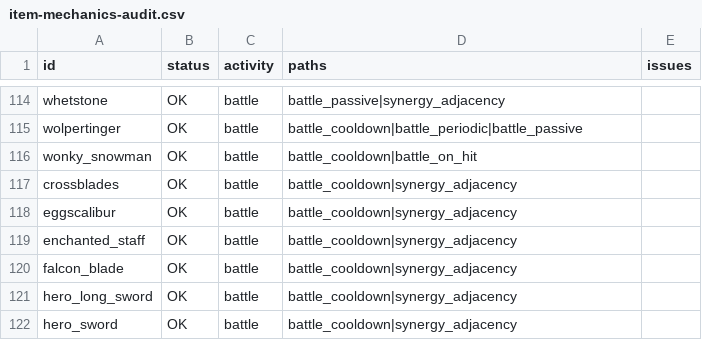
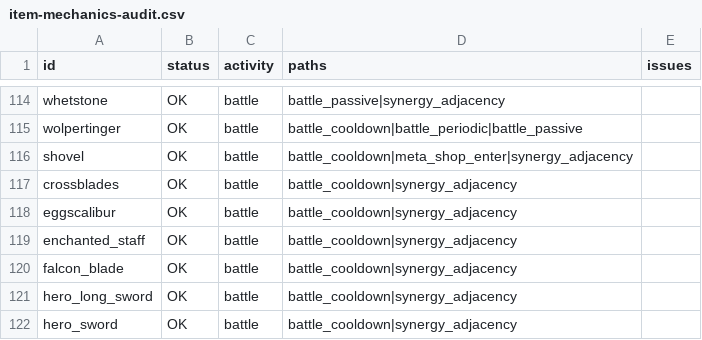
Before and after one commit to Ivougel/Batlaback, a CSV file: tools/item-mechanics-audit.csv, drawn as a sheet; only a part is shown, gaps mark what is left out.

```diff
--- a/tools/item-mechanics-audit.csv
+++ b/tools/item-mechanics-audit.csv
@@ -115,3 +115,3 @@ whetstone,OK,battle,battle_passive|synergy_adjacency,
 wolpertinger,OK,battle,battle_cooldown|battle_periodic|battle_passive,
-wonky_snowman,OK,battle,battle_cooldown|battle_on_hit,
+shovel,OK,battle,battle_cooldown|meta_shop_enter|synergy_adjacency,
 crossblades,OK,battle,battle_cooldown|synergy_adjacency,
```
Also changed, not shown: 29 other files.
